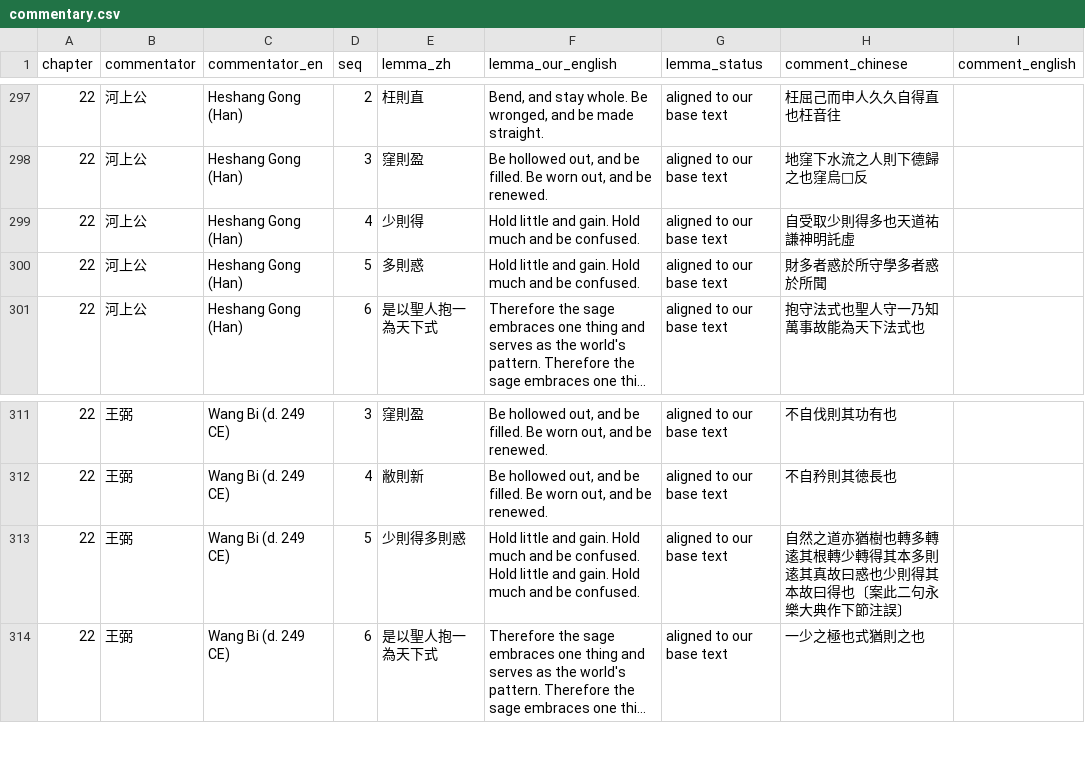
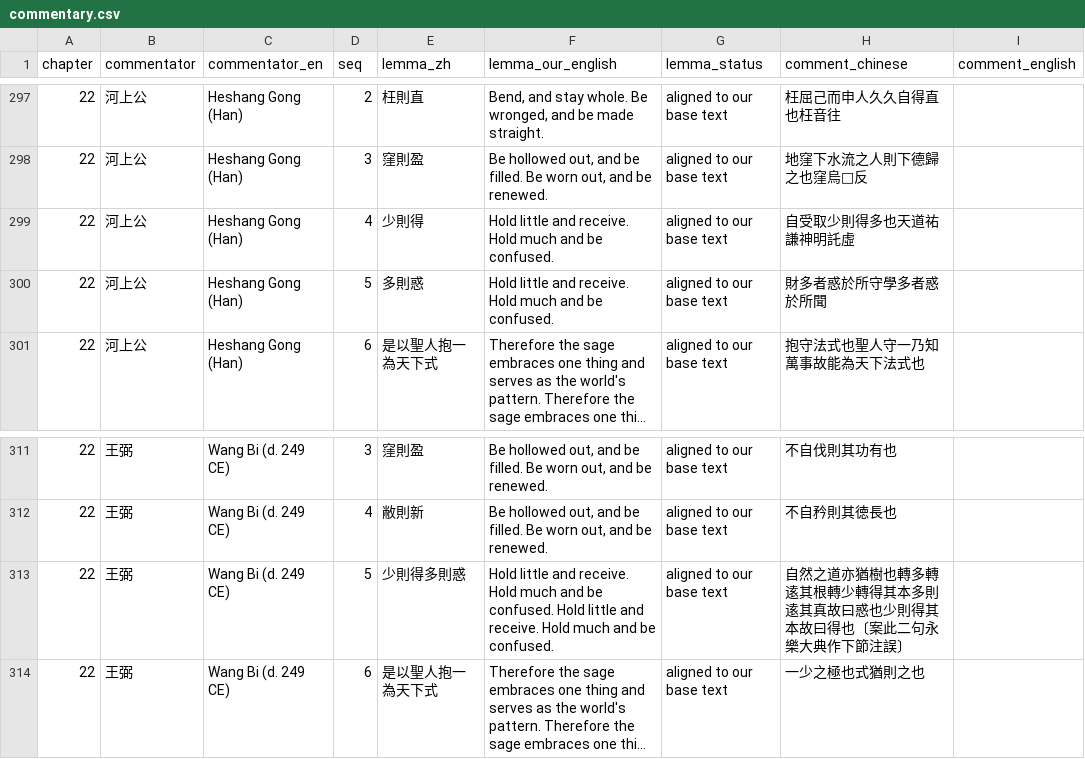
Before and after one commit to opencosmos-ai/taoteching, a CSV file: data/commentary.csv, drawn as a sheet; only a part is shown, gaps mark what is left out; long unchanged cells end in …; the diff names each change by its address in the sheet, - before the commit and + after, or states it on an @@ line.

```diff
--- a/data/commentary.csv
+++ b/data/commentary.csv
-F299:F300 (lemma_our_english): …little and gain. Hold much…
+F299:F300 (lemma_our_english): …little and receive. Hold much…
-F313 (lemma_our_english): …little and gain. Hold much and be confused. Hold little and gain. Hold much…
+F313 (lemma_our_english): …little and receive. Hold much and be confused. Hold little and receive. Hold much…
```
Also changed, not shown: data/lines.csv, data/locked-renderings.csv, 8 other files.
